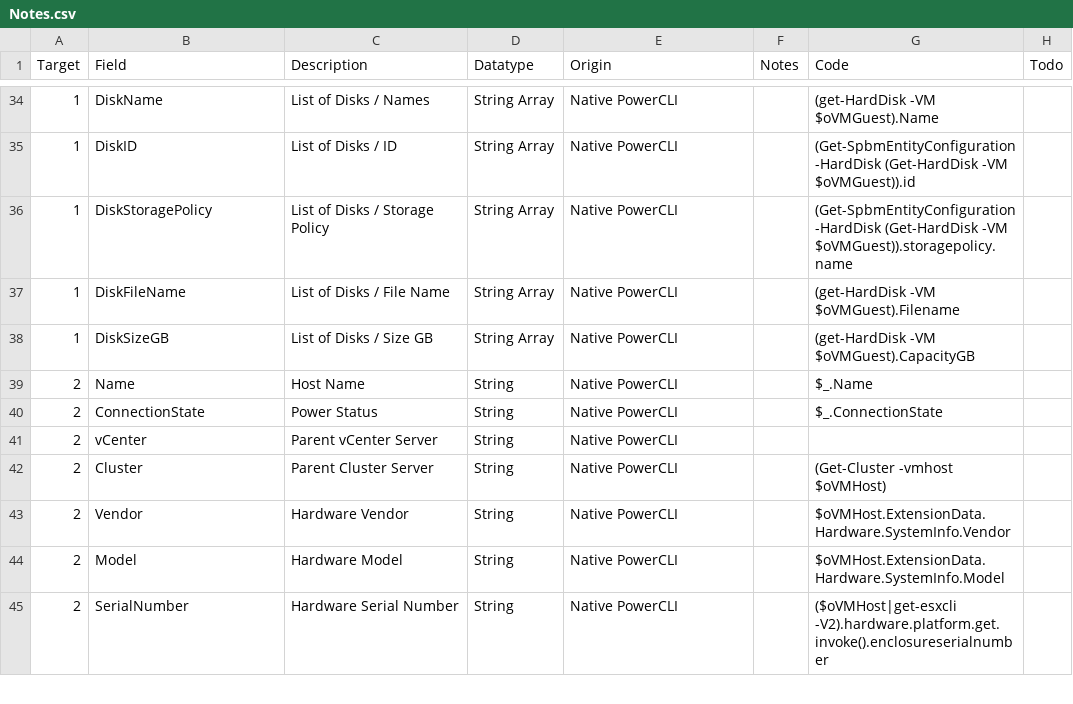
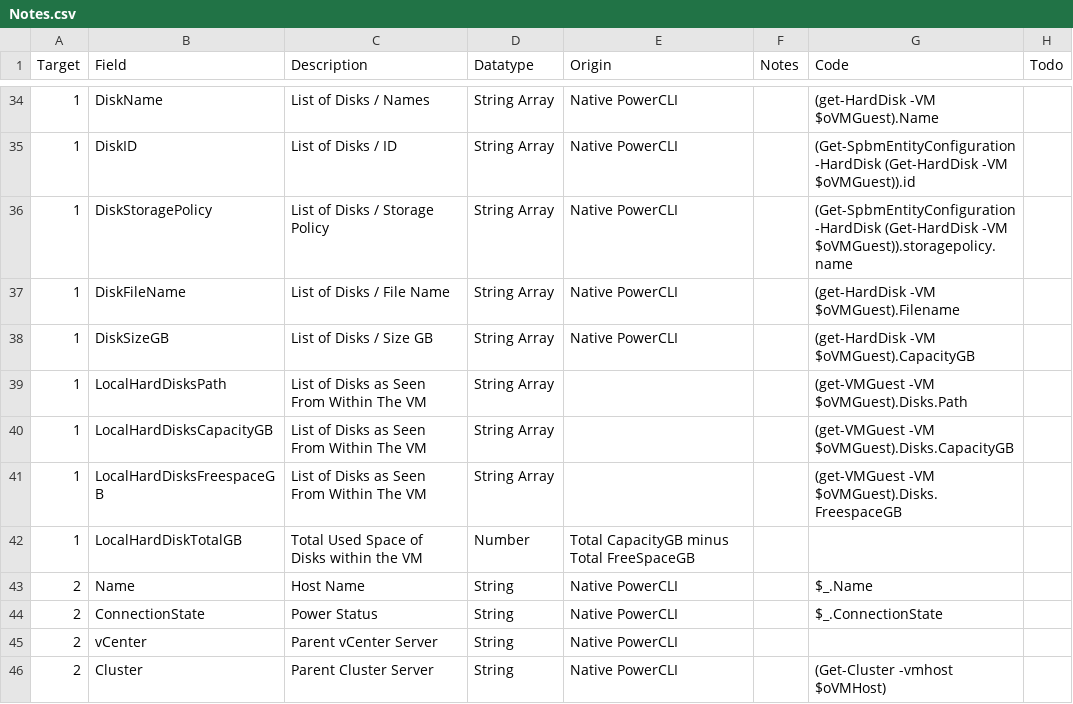
Before and after one commit to richardjj27/RJVMMetaMove, a CSV file: Notes.csv, drawn as a sheet; only a part is shown, gaps mark what is left out; the shorter side is filled out with more unchanged rows.

Commit message:
Added some local disk info.

```diff
--- a/Notes.csv
+++ b/Notes.csv
@@ -38,2 +38,6 @@ Target,Field,Description,Datatype,Origin,Notes,Code,Todo
 1,DiskSizeGB,List of Disks / Size GB,String Array,Native PowerCLI,,(get-HardDisk -VM $oVMGuest).CapacityGB,
+1,LocalHardDisksPath,List of Disks as Seen From Within The VM,String Array,,,(get-VMGuest -VM $oVMGuest).Disks.Path,
+1,LocalHardDisksCapacityGB,List of Disks as Seen From Within The VM,String Array,,,(get-VMGuest -VM $oVMGuest).Disks.CapacityGB,
+1,LocalHardDisksFreespaceGB,List of Disks as Seen From Within The VM,String Array,,,(get-VMGuest -VM $oVMGuest).Disks.FreespaceGB,
+1,LocalHardDiskTotalGB,Total Used Space of Disks within the VM,Number,Total CapacityGB minus Total FreeSpaceGB,,,
 2,Name,Host Name,String,Native PowerCLI,,$_.Name,
```
Also changed, not shown: 2 other files.
